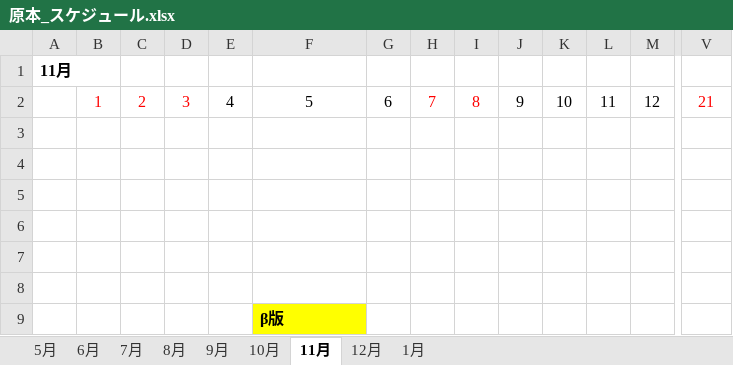
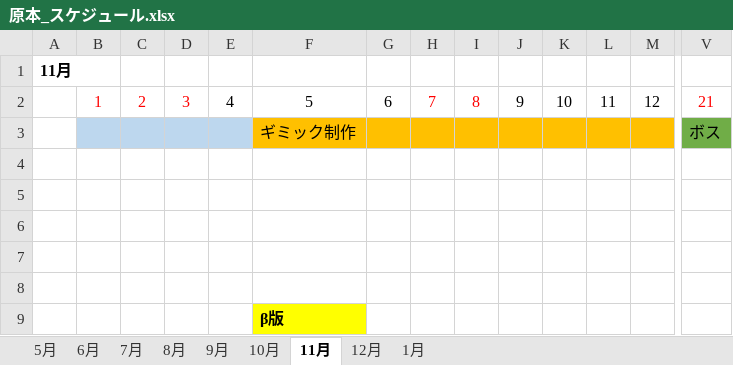
Before and after one commit to Shingo-Takenaka/Employment-work, an Excel workbook: 原本_スケジュール.xlsx, sheet 11月, drawn as a sheet; only a part is shown, gaps mark what is left out; values as stored, in another font and other column widths than the file's, no borders; rows hold the shown columns only; the diff covers the shown part only; the diff names each change by its address in the sheet, - before the commit and + after, or states it on an @@ line.

```diff
--- a/原本_スケジュール.xlsx (sheet 11月)
+++ b/原本_スケジュール.xlsx (sheet 11月)
-B3:E3 fill: none
+B3:E3 fill: #BDD7EE
-row 3: (empty)
+row 3:  |  |  |  |  | ギミック制作 |  |  |  |  |  |  |  | ボス
-F3:M3 fill: none
+F3:M3 fill: #FFC000
-V3 fill: none
+V3 fill: #70AD47
```
Also changed, not shown: cell formats elsewhere in this sheet, sheet 12月, sheet 10月, sheet 1月, 2 other files.
